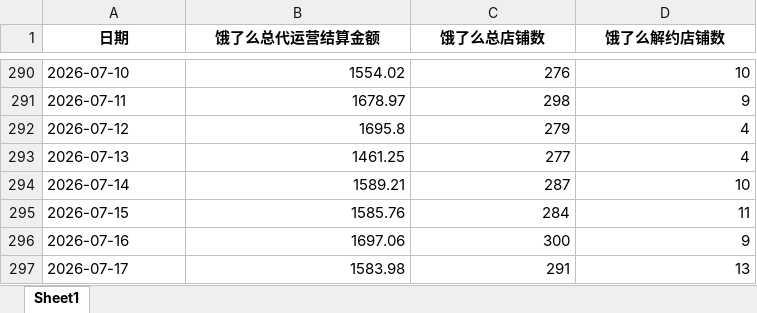
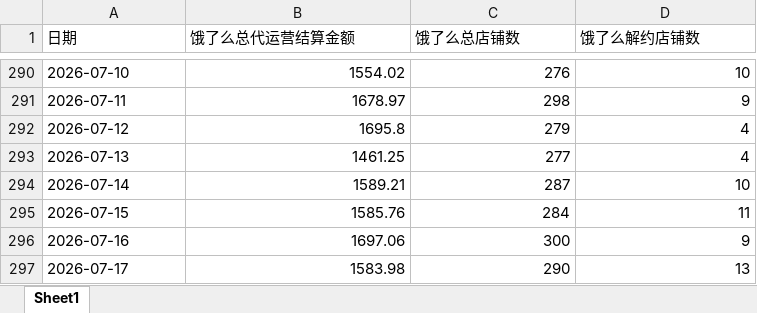
Before and after one commit to XUXIKAI886/meituanelemeshujutongjiqushitu, an Excel workbook: data-dashboard/public/data/饿了么数据.xlsx, sheet Sheet1, drawn as a sheet; only a part is shown, gaps mark what is left out; values as stored, in another font and other column widths than the file's, no borders; the diff names each change by its address in the sheet, - before the commit and + after, or states it on an @@ line.

```diff
--- a/data-dashboard/public/data/饿了么数据.xlsx (sheet Sheet1)
+++ b/data-dashboard/public/data/饿了么数据.xlsx (sheet Sheet1)
@@ A1:D1 bold: on → off, alignment: center → left @@
-C297 (饿了么总店铺数): 291
+C297 (饿了么总店铺数): 290
```
Also changed, not shown: 饿了么数据.xlsx, 1 other file.
